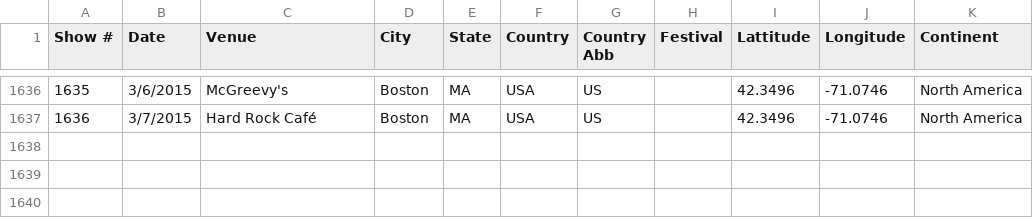
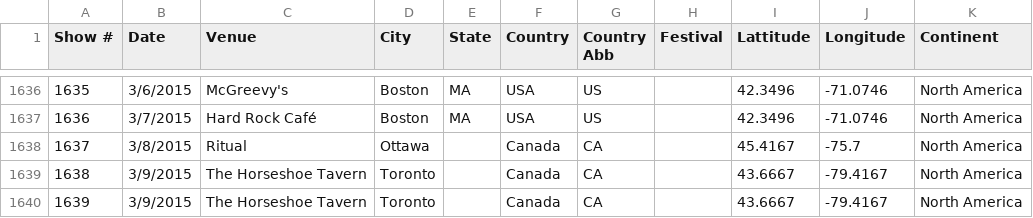
Before and after one commit to lrott/Frank-Turner-Shows, a CSV file: data.csv, drawn as a sheet; only a part is shown, gaps mark what is left out; the diff names each change by its address in the sheet, - before the commit and + after, or states it on an @@ line.

Commit message:
Update data.csv

```diff
--- a/data.csv
+++ b/data.csv
+row 1638: 1637 | 3/8/2015 | Ritual | Ottawa |  | Canada | CA |  | 45.4167 | -75.7 | North America
+row 1639: 1638 | 3/9/2015 | The Horseshoe Tavern | Toronto |  | Canada | CA |  | 43.6667 | -79.4167 | North America
+row 1640: 1639 | 3/9/2015 | The Horseshoe Tavern | Toronto |  | Canada | CA |  | 43.6667 | -79.4167 | North America
```
